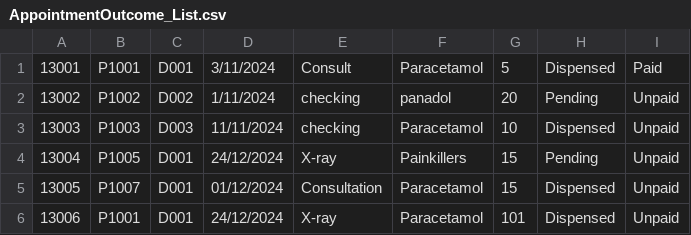
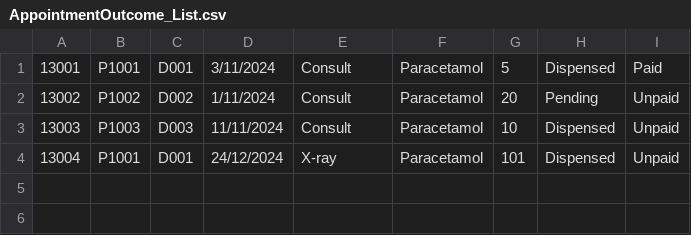
Before and after one commit to gladyswhm/SC2002_HMS_Project, a CSV file: SC2002 HMS Project/data/AppointmentOutcome_List.csv, drawn as a sheet.

```diff
--- a/SC2002 HMS Project/data/AppointmentOutcome_List.csv
+++ b/SC2002 HMS Project/data/AppointmentOutcome_List.csv
@@ -1,6 +1,4 @@
 13001,P1001,D001,3/11/2024,Consult,Paracetamol,5,Dispensed,Paid
-13002,P1002,D002,1/11/2024,checking,panadol,20,Pending,Unpaid
-13003,P1003,D003,11/11/2024,checking,Paracetamol,10,Dispensed,Unpaid
-13004,P1005,D001,24/12/2024,X-ray,Painkillers,15,Pending,Unpaid
-13005,P1007,D001,01/12/2024,Consultation,Paracetamol,15,Dispensed,Unpaid
-13006,P1001,D001,24/12/2024,X-ray,Paracetamol,101,Dispensed,Unpaid
+13002,P1002,D002,1/11/2024,Consult,Paracetamol,20,Pending,Unpaid
+13003,P1003,D003,11/11/2024,Consult,Paracetamol,10,Dispensed,Unpaid
+13004,P1001,D001,24/12/2024,X-ray,Paracetamol,101,Dispensed,Unpaid
```
Also changed, not shown: SC2002 HMS Project/data/Doctor_Availability.csv, 4 other files.
